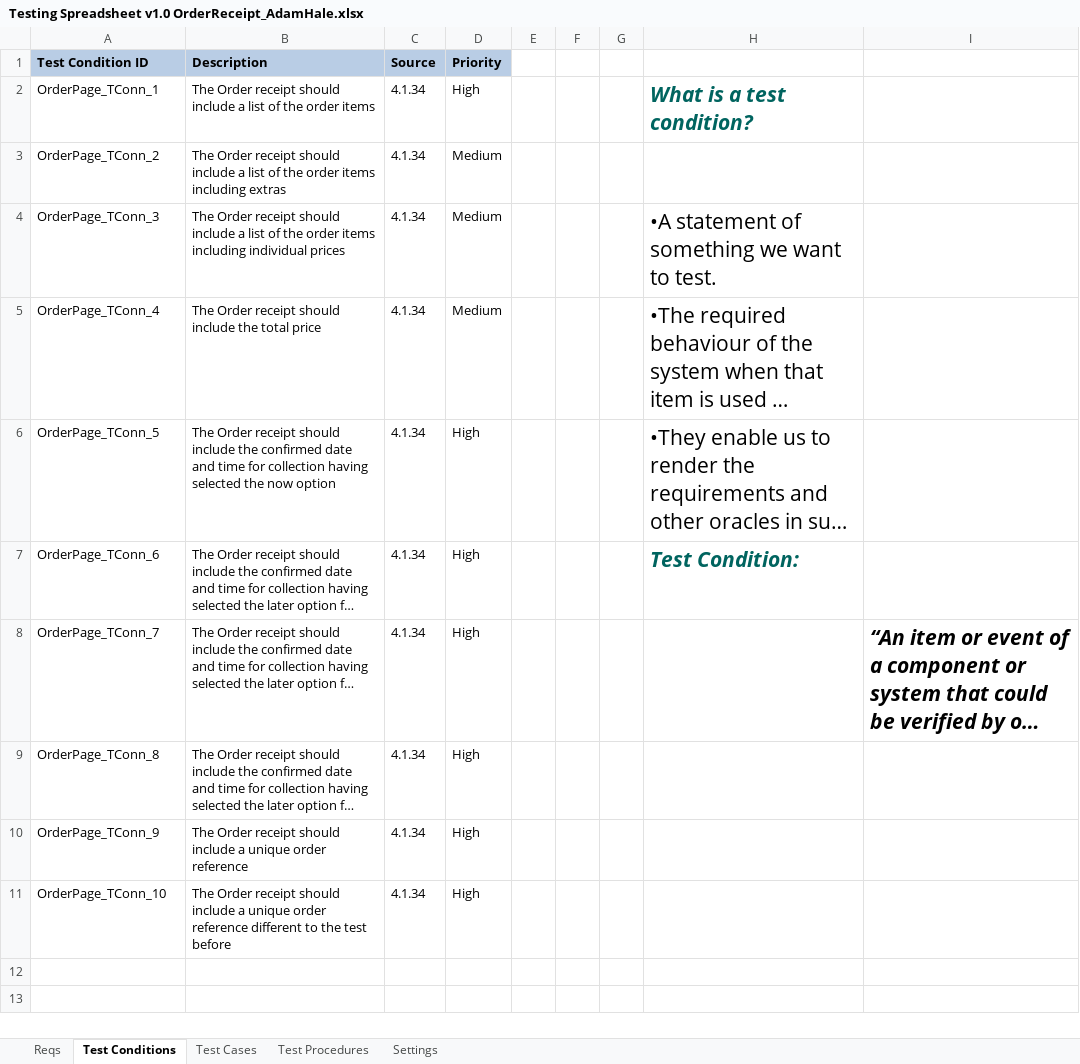
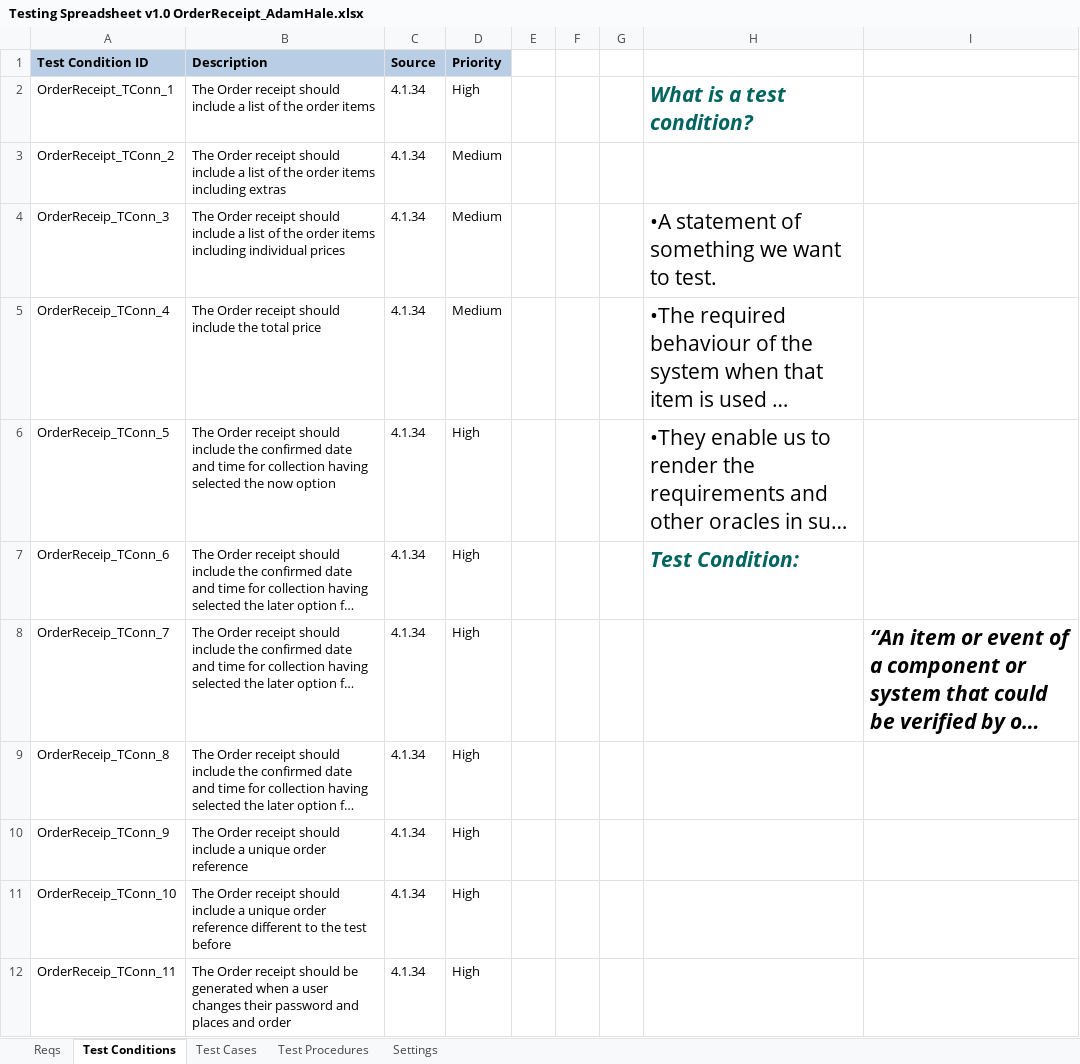
Before and after one commit to KevinOHare/Software-Testing-And-Verification, an Excel workbook: Testing Spreadsheet v1.0 OrderReceipt_AdamHale.xlsx, sheet Test Conditions, drawn as a sheet; long unchanged cells end in …; values as stored, in another font and other column widths than the file's, no borders; the diff names each change by its address in the sheet, - before the commit and + after, or states it on an @@ line.

Commit message:
Updates for Order Receipt page + selenium tests

```diff
--- a/Testing Spreadsheet v1.0 OrderReceipt_AdamHale.xlsx (sheet Test Conditions)
+++ b/Testing Spreadsheet v1.0 OrderReceipt_AdamHale.xlsx (sheet Test Conditions)
-A2 (Test Condition ID): OrderPage_TConn_1
+A2 (Test Condition ID): OrderReceipt_TConn_1
-A3 (Test Condition ID): OrderPage_TConn_2
+A3 (Test Condition ID): OrderReceipt_TConn_2
-A4 (Test Condition ID): OrderPage_TConn_3
+A4 (Test Condition ID): OrderReceip_TConn_3
-A5 (Test Condition ID): OrderPage_TConn_4
+A5 (Test Condition ID): OrderReceip_TConn_4
-A6 (Test Condition ID): OrderPage_TConn_5
+A6 (Test Condition ID): OrderReceip_TConn_5
-A7 (Test Condition ID): OrderPage_TConn_6
+A7 (Test Condition ID): OrderReceip_TConn_6
-A8 (Test Condition ID): OrderPage_TConn_7
+A8 (Test Condition ID): OrderReceip_TConn_7
-A9 (Test Condition ID): OrderPage_TConn_8
+A9 (Test Condition ID): OrderReceip_TConn_8
-A10 (Test Condition ID): OrderPage_TConn_9
+A10 (Test Condition ID): OrderReceip_TConn_9
-A11 (Test Condition ID): OrderPage_TConn_10
+A11 (Test Condition ID): OrderReceip_TConn_10
+row 12: OrderReceip_TConn_11 | The Order receipt should be generated when a user changes their password and places and order | 4.1.34 | High
```
Also changed, not shown: sheet Test Cases, sheet Test Procedures, charts or pictures, 11 other files.
